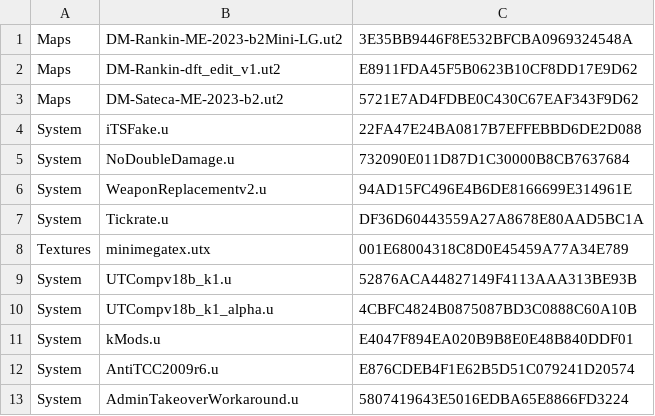
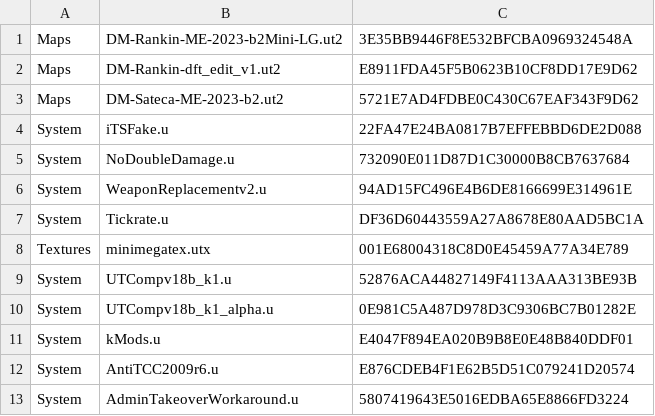
Before and after one commit to aldehir/ut2.alde.dev, a CSV file: containers/tam-utcomp-config/packages.csv, drawn as a sheet.

Commit message:
Update UTCompv18b_k1_alpha

```diff
--- a/containers/tam-utcomp-config/packages.csv
+++ b/containers/tam-utcomp-config/packages.csv
@@ -9,3 +9,3 @@ Textures,minimegatex.utx,001E68004318C8D0E45459A77A34E789
 System,UTCompv18b_k1.u,52876ACA44827149F4113AAA313BE93B
-System,UTCompv18b_k1_alpha.u,4CBFC4824B0875087BD3C0888C60A10B
+System,UTCompv18b_k1_alpha.u,0E981C5A487D978D3C9306BC7B01282E
 System,kMods.u,E4047F894EA020B9B8E0E48B840DDF01
```
